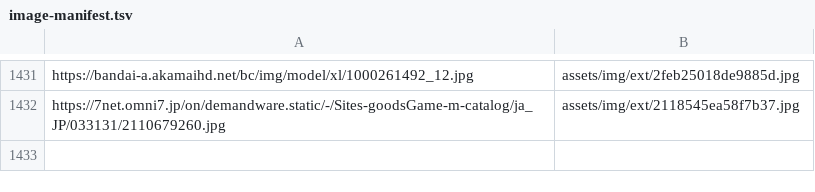
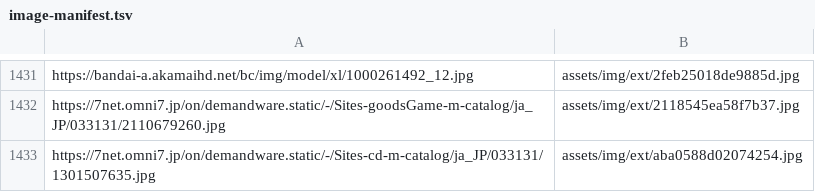
Before and after one commit to DAODAODAO-cmd/tonchan-archive, a TSV file: tools/image-manifest.tsv, drawn as a sheet; only a part is shown, gaps mark what is left out; the diff names each change by its address in the sheet, - before the commit and + after, or states it on an @@ line.

```diff
--- a/tools/image-manifest.tsv
+++ b/tools/image-manifest.tsv
+row 1433: https://7net.omni7.jp/on/demandware.static/-/Sites-cd-m-catalog/ja_JP/033131/1301507635.jpg | assets/img/ext/aba0588d02074254.jpg
```
Also changed, not shown: 6 other files.
